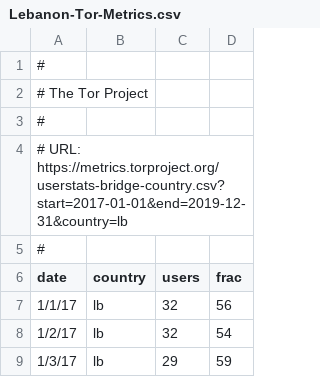
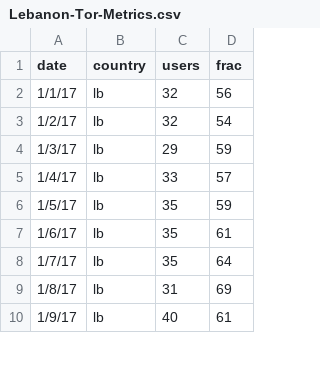
Before and after one commit to dbmcadam/Capstone, a CSV file: data/Lebanon-Tor-Metrics.csv, drawn as a sheet; only a part is shown; the shorter side is filled out with more unchanged rows; the diff names each change by its address in the sheet, - before the commit and + after, or states it on an @@ line.

```diff
--- a/data/Lebanon-Tor-Metrics.csv
+++ b/data/Lebanon-Tor-Metrics.csv
-row 1: #
-row 2: # The Tor Project
-row 3: #
-row 4: # URL: https://metrics.torproject.org/userstats-bridge-country.csv?start=2017-01-01&end=2019-12-31&country=lb
-row 5: #
```
Also changed, not shown: data/Egypt-Tor-Metrics.csv, data/Iraq-Tor-Metrics.csv, 9 other files.
